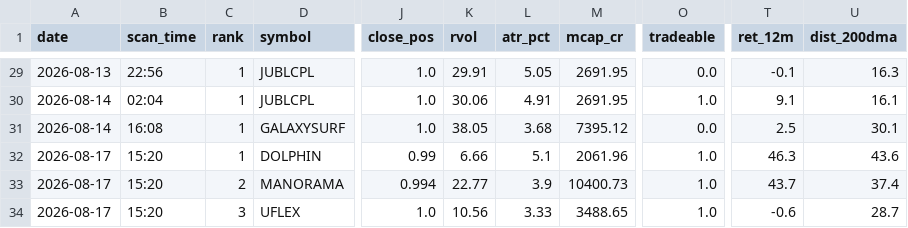
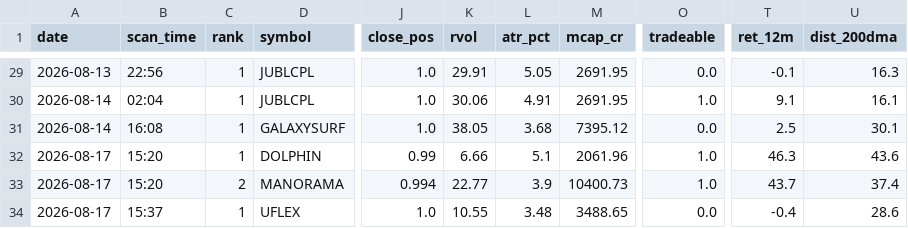
Before and after one commit to atikhalde/weekly, a CSV file: btst_picks.csv, drawn as a sheet; only a part is shown, gaps mark what is left out; the diff names each change by its address in the sheet, - before the commit and + after, or states it on an @@ line.

```diff
--- a/btst_picks.csv
+++ b/btst_picks.csv
-B34 (scan_time): 15:20
+B34 (scan_time): 15:37
-C34 (rank): 3
+C34 (rank): 1
-K34 (rvol): 10.56
+K34 (rvol): 10.55
-L34 (atr_pct): 3.33
+L34 (atr_pct): 3.48
-O34 (tradeable): 1.0
+O34 (tradeable): 0.0
-T34 (ret_12m): -0.6
+T34 (ret_12m): -0.4
-U34 (dist_200dma): 28.7
+U34 (dist_200dma): 28.6
```
Also changed, not shown: anticipate_picks.csv.
